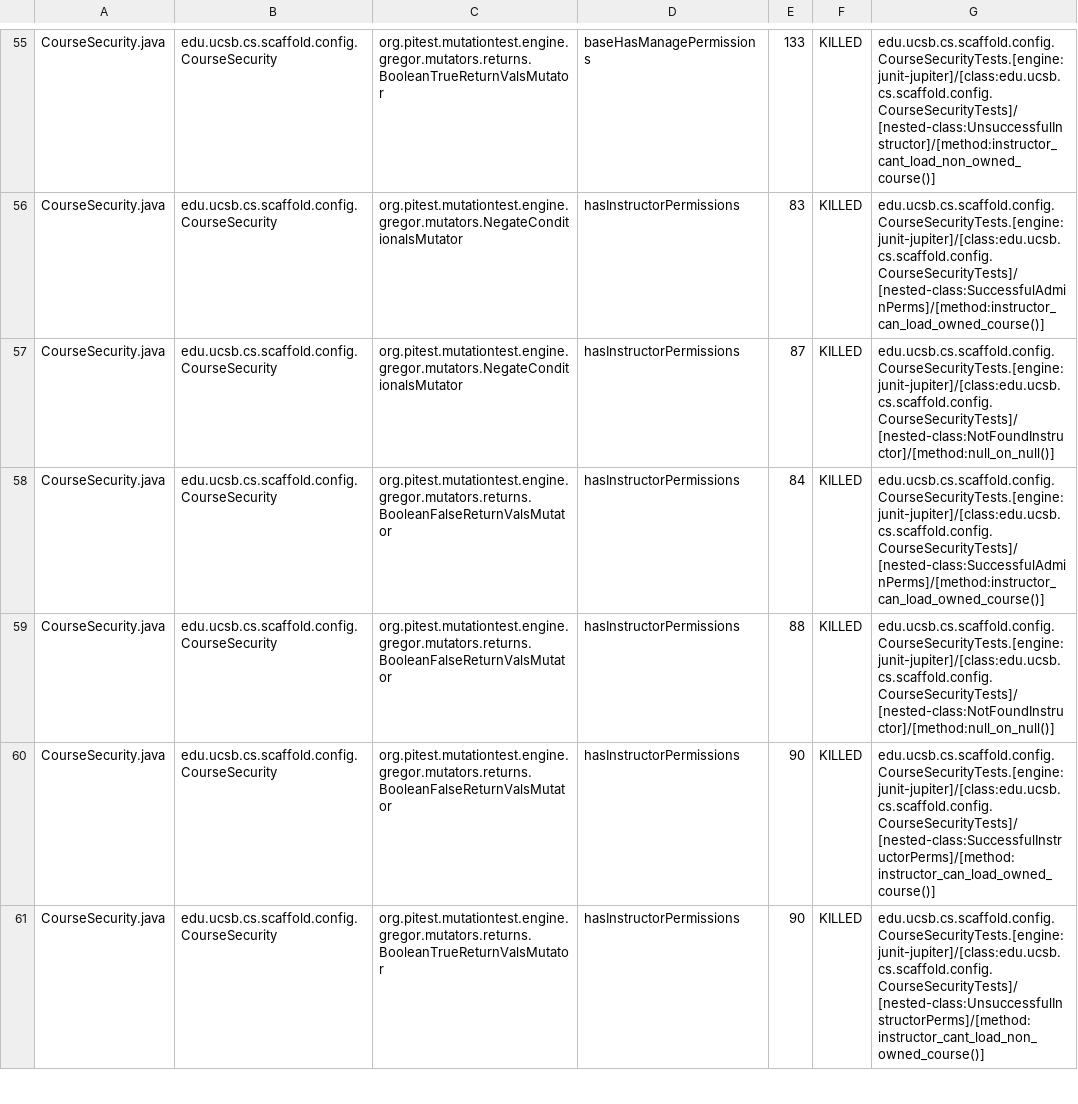
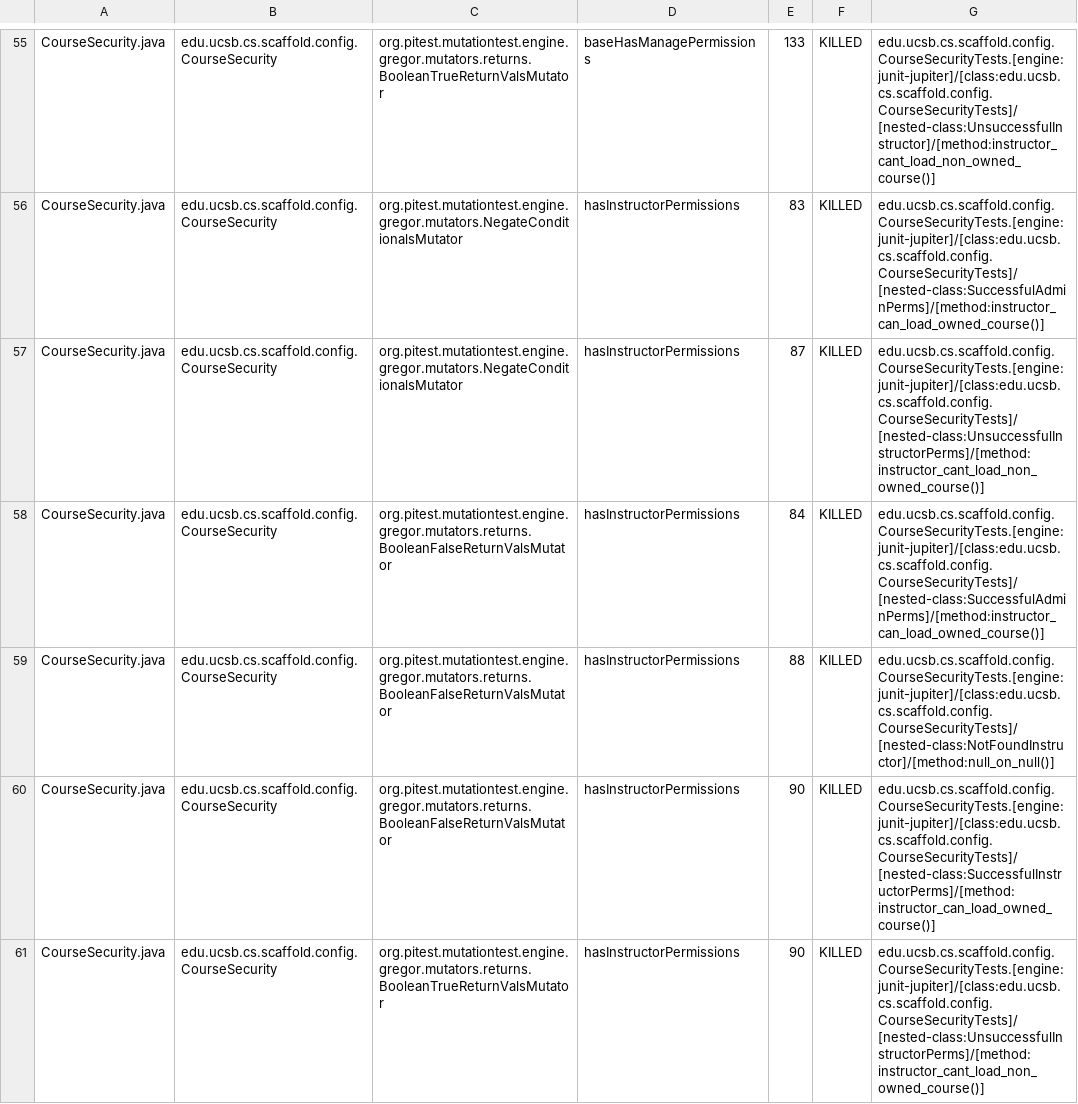
Before and after one commit to ucsb-cs156/proj-scaffold, a CSV file: prs/15/pitest/mutations.csv, drawn as a sheet; only a part is shown, gaps mark what is left out; the diff covers the shown part only.

Commit message:
Deploying to gh-pages from @ ucsb-cs156/proj-scaffold@602142af102175b3b2c1500606518cd8bba713ac 🚀

```diff
--- a/prs/15/pitest/mutations.csv
+++ b/prs/15/pitest/mutations.csv
@@ -56,3 +56,3 @@ CourseSecurity.java,edu.ucsb.cs.scaffold.config.CourseSecurity,org.pitest.mutati
 CourseSecurity.java,edu.ucsb.cs.scaffold.config.CourseSecurity,org.pitest.mutationtest.engine.gregor.mutators.NegateConditionalsMutator,hasInstructorPermissions,83,KILLED,edu.ucsb.cs.scaffold.config.CourseSecurityTests.[engine:junit-jupiter]/[class:edu.ucsb.cs.scaffold.config.CourseSecurityTests]/[nested-class:SuccessfulAdminPerms]/[method:instructor_can_load_owned_course()]
-CourseSecurity.java,edu.ucsb.cs.scaffold.config.CourseSecurity,org.pitest.mutationtest.engine.gregor.mutators.NegateConditionalsMutator,hasInstructorPermissions,87,KILLED,edu.ucsb.cs.scaffold.config.CourseSecurityTests.[engine:junit-jupiter]/[class:edu.ucsb.cs.scaffold.config.CourseSecurityTests]/[nested-class:NotFoundInstructor]/[method:null_on_null()]
+CourseSecurity.java,edu.ucsb.cs.scaffold.config.CourseSecurity,org.pitest.mutationtest.engine.gregor.mutators.NegateConditionalsMutator,hasInstructorPermissions,87,KILLED,edu.ucsb.cs.scaffold.config.CourseSecurityTests.[engine:junit-jupiter]/[class:edu.ucsb.cs.scaffold.config.CourseSecurityTests]/[nested-class:UnsuccessfulInstructorPerms]/[method:instructor_cant_load_non_owned_course()]
 CourseSecurity.java,edu.ucsb.cs.scaffold.config.CourseSecurity,org.pitest.mutationtest.engine.gregor.mutators.returns.BooleanFalseReturnValsMutator,hasInstructorPermissions,84,KILLED,edu.ucsb.cs.scaffold.config.CourseSecurityTests.[engine:junit-jupiter]/[class:edu.ucsb.cs.scaffold.config.CourseSecurityTests]/[nested-class:SuccessfulAdminPerms]/[method:instructor_can_load_owned_course()]
```
Also changed, not shown: 20 edited cells elsewhere in this file, 32 other files.
